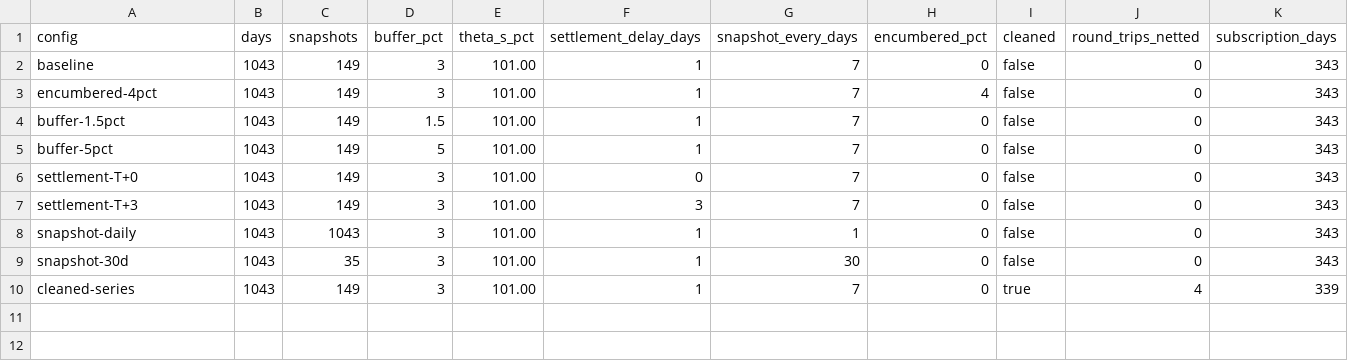
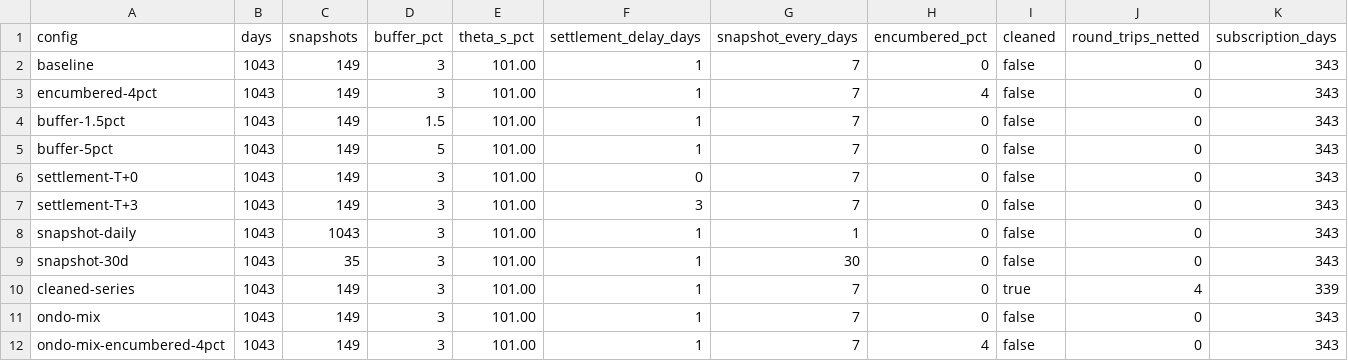
Before and after one commit to rischanlab/PoB, a CSV file: data/results/real-replay-summary.csv, drawn as a sheet; only a part is shown; rows hold the shown columns only; the diff names each change by its address in the sheet, - before the commit and + after, or states it on an @@ line.

```diff
--- a/data/results/real-replay-summary.csv
+++ b/data/results/real-replay-summary.csv
+row 11: ondo-mix | 1043 | 149 | 3 | 101.00 | 1 | 7 | 0 | false | 0 | 343
+row 12: ondo-mix-encumbered-4pct | 1043 | 149 | 3 | 101.00 | 1 | 7 | 4 | false | 0 | 343
```
Also changed, not shown: data/results/atomic-gas-raw.csv, data/results/atomic-gas-summary.csv, 8 other files.
